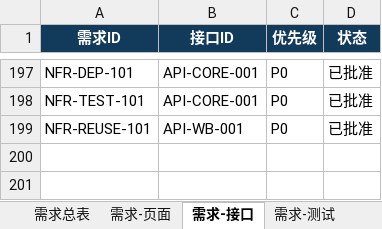
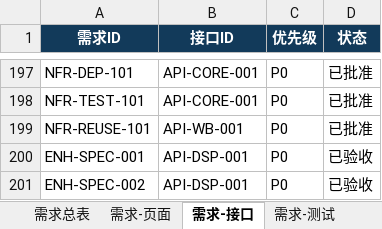
Before and after one commit to yulongpo/signal_studio, an Excel workbook: docs/development/开发需求追踪矩阵.xlsx, sheet 需求-接口, drawn as a sheet; only a part is shown, gaps mark what is left out; values as stored, in another font and other column widths than the file's, no borders; the diff names each change by its address in the sheet, - before the commit and + after, or states it on an @@ line.

```diff
--- a/docs/development/开发需求追踪矩阵.xlsx (sheet 需求-接口)
+++ b/docs/development/开发需求追踪矩阵.xlsx (sheet 需求-接口)
+row 200: ENH-SPEC-001 | API-DSP-001 | P0 | 已验收
+row 201: ENH-SPEC-002 | API-DSP-001 | P0 | 已验收
```
Also changed, not shown: sheet 需求总表, sheet 需求-页面, sheet 需求-里程碑, sheet 需求-测试, sheet 需求-基础库, sheet 需求-目标应用, 2 more sheets, 55 other files.
